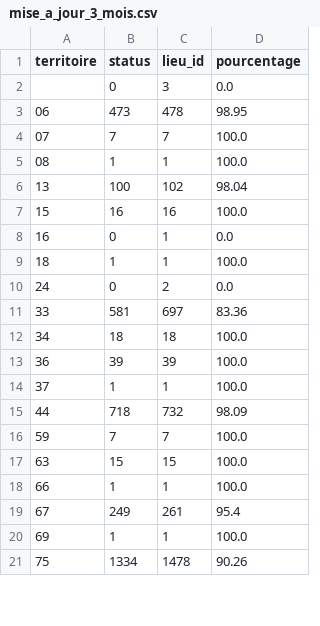
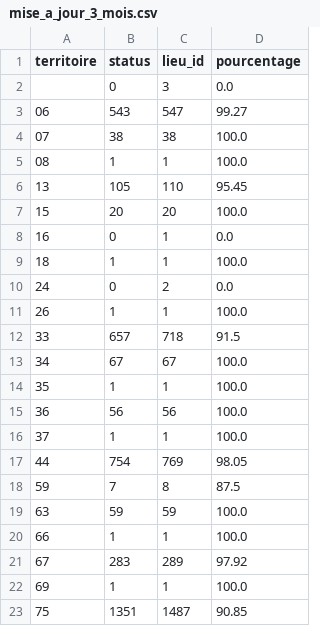
Before and after one commit to Antoine-Carre/bdd_python, a CSV file: data_csv/mise_a_jour_3_mois.csv, drawn as a sheet; only a part is shown; the diff covers the shown part only.

```diff
--- a/data_csv/mise_a_jour_3_mois.csv
+++ b/data_csv/mise_a_jour_3_mois.csv
@@ -2,7 +2,7 @@ territoire,status,lieu_id,pourcentage
 ,0,3,0.0
-06,473,478,98.95
-07,7,7,100.0
+06,543,547,99.27
+07,38,38,100.0
 08,1,1,100.0
-13,100,102,98.04
-15,16,16,100.0
+13,105,110,95.45
+15,20,20,100.0
 16,0,1,0.0
@@ -10,12 +10,14 @@ territoire,status,lieu_id,pourcentage
 24,0,2,0.0
-33,581,697,83.36
-34,18,18,100.0
-36,39,39,100.0
+26,1,1,100.0
+33,657,718,91.5
+34,67,67,100.0
+35,1,1,100.0
+36,56,56,100.0
 37,1,1,100.0
-44,718,732,98.09
-59,7,7,100.0
-63,15,15,100.0
+44,754,769,98.05
+59,7,8,87.5
+63,59,59,100.0
 66,1,1,100.0
-67,249,261,95.4
+67,283,289,97.92
 69,1,1,100.0
-75,1334,1478,90.26
+75,1351,1487,90.85
```
Also changed, not shown: 25 edited cells elsewhere in this file, data_csv/GAdata.csv, data_csv/mise_a_jour.csv, 7 other files.
